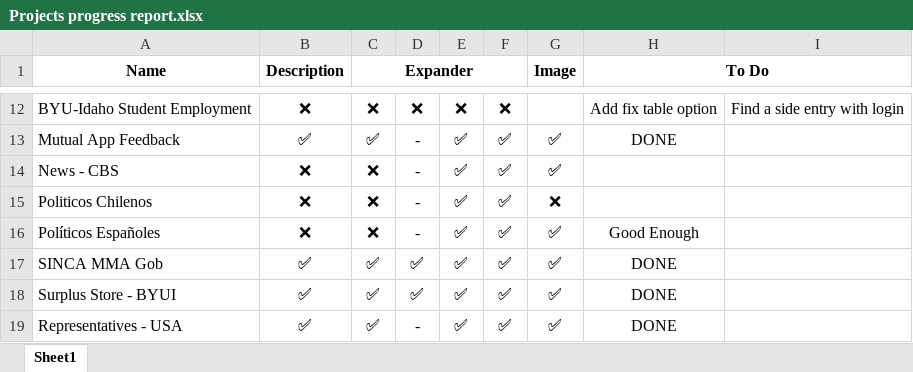
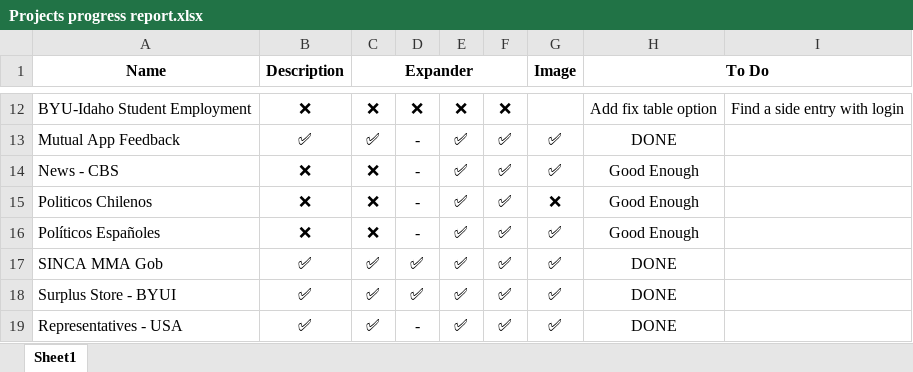
Before and after one commit to pedrosanhueza/Web-Scrape, an Excel workbook: @Calling-Code/Projects progress report.xlsx, sheet Sheet1, drawn as a sheet; only a part is shown, gaps mark what is left out; values as stored, in another font and other column widths than the file's, no borders; conditional formats not drawn; the diff names each change by its address in the sheet, - before the commit and + after, or states it on an @@ line.

```diff
--- a/@Calling-Code/Projects progress report.xlsx (sheet Sheet1)
+++ b/@Calling-Code/Projects progress report.xlsx (sheet Sheet1)
-H14:H15 (To Do): (empty)
+H14:H15 (To Do): Good Enough
```
Also changed, not shown: 4 other files.
